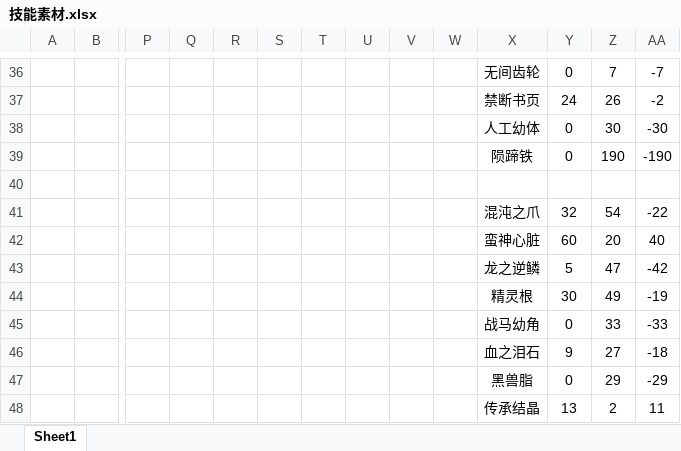
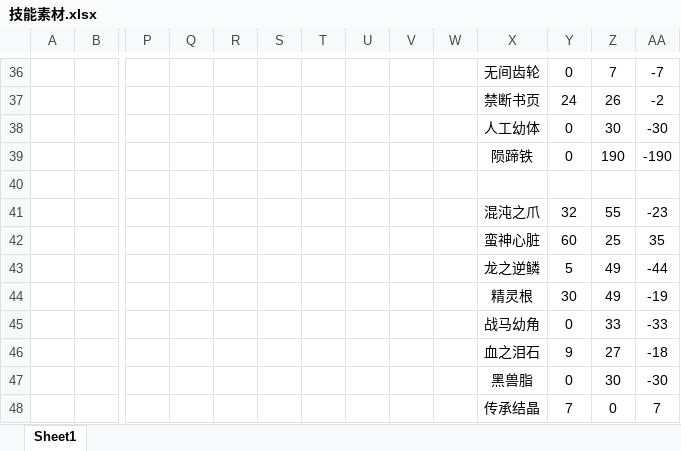
Before and after one commit to BakedRibs/PersonalDocuments, an Excel workbook: 技能素材.xlsx, sheet Sheet1, drawn as a sheet; only a part is shown, gaps mark what is left out; values as stored, in another font and other column widths than the file's, no borders; removed rows and columns are numbered as before the commit, all else as after; rows hold the shown columns only; the diff covers the shown part only; the diff names each change by its address in the sheet, - before the commit and + after, or states it on an @@ line.

```diff
--- a/技能素材.xlsx (sheet Sheet1)
+++ b/技能素材.xlsx (sheet Sheet1)
-Z41: 54
+Z41: 55
-AA41: -22
+AA41: -23
-Z42: 20
+Z42: 25
-AA42: 40
+AA42: 35
-Z43: 47
+Z43: 49
-AA43: -42
+AA43: -44
-Z47: 29
+Z47: 30
-AA47: -29
+AA47: -30
-row 48:  |  |  |  |  |  |  |  |  |  | 传承结晶 | 13 | 2 | 11
+row 48:  |  |  |  |  |  |  |  |  |  | 传承结晶 | 7 | 0 | 7
```
Also changed, not shown: 13 added rows, 13 removed rows, 39 edited cells and cell formats elsewhere in this sheet, formulas that keep their value.
